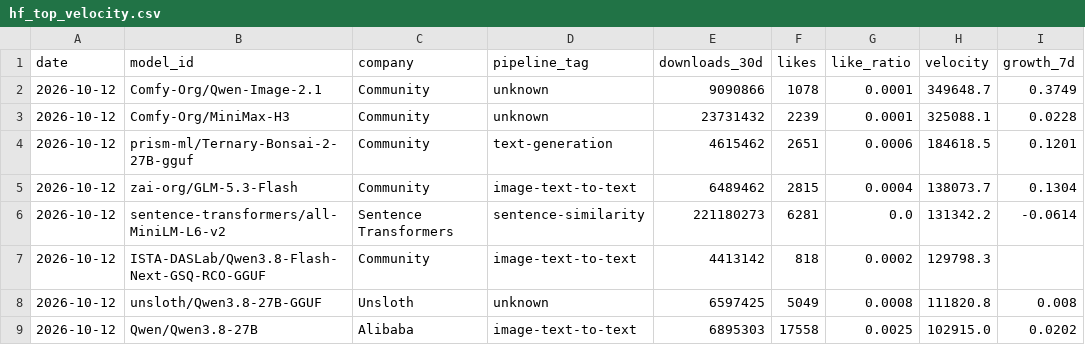
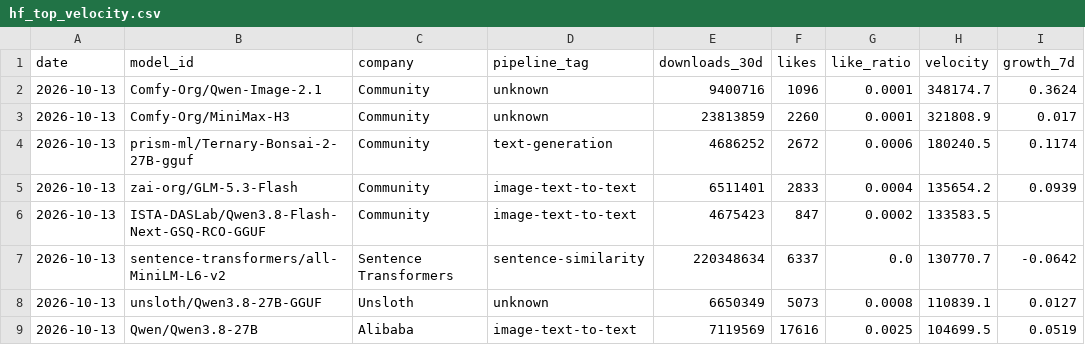
Before and after one commit to AlexLS8888/AI-Dashboard-public, a CSV file: dashboard/data/hf_top_velocity.csv, drawn as a sheet; only a part is shown; the diff covers the shown part only.

```diff
--- a/dashboard/data/hf_top_velocity.csv
+++ b/dashboard/data/hf_top_velocity.csv
@@ -1,9 +1,9 @@
 date,model_id,company,pipeline_tag,downloads_30d,likes,like_ratio,velocity,growth_7d
-2026-10-12,Comfy-Org/Qwen-Image-2.1,Community,unknown,9090866,1078,0.0001,349648.7,0.3749
-2026-10-12,Comfy-Org/MiniMax-H3,Community,unknown,23731432,2239,0.0001,325088.1,0.0228
-2026-10-12,prism-ml/Ternary-Bonsai-2-27B-gguf,Community,text-generation,4615462,2651,0.0006,184618.5,0.1201
-2026-10-12,zai-org/GLM-5.3-Flash,Community,image-text-to-text,6489462,2815,0.0004,138073.7,0.1304
-2026-10-12,sentence-transformers/all-MiniLM-L6-v2,Sentence Transformers,sentence-similarity,221180273,6281,0.0,131342.2,-0.0614
-2026-10-12,ISTA-DASLab/Qwen3.8-Flash-Next-GSQ-RCO-GGUF,Community,image-text-to-text,4413142,818,0.0002,129798.3,
-2026-10-12,unsloth/Qwen3.8-27B-GGUF,Unsloth,unknown,6597425,5049,0.0008,111820.8,0.008
-2026-10-12,Qwen/Qwen3.8-27B,Alibaba,image-text-to-text,6895303,17558,0.0025,102915.0,0.0202
+2026-10-13,Comfy-Org/Qwen-Image-2.1,Community,unknown,9400716,1096,0.0001,348174.7,0.3624
+2026-10-13,Comfy-Org/MiniMax-H3,Community,unknown,23813859,2260,0.0001,321808.9,0.017
+2026-10-13,prism-ml/Ternary-Bonsai-2-27B-gguf,Community,text-generation,4686252,2672,0.0006,180240.5,0.1174
+2026-10-13,zai-org/GLM-5.3-Flash,Community,image-text-to-text,6511401,2833,0.0004,135654.2,0.0939
+2026-10-13,ISTA-DASLab/Qwen3.8-Flash-Next-GSQ-RCO-GGUF,Community,image-text-to-text,4675423,847,0.0002,133583.5,
+2026-10-13,sentence-transformers/all-MiniLM-L6-v2,Sentence Transformers,sentence-similarity,220348634,6337,0.0,130770.7,-0.0642
+2026-10-13,unsloth/Qwen3.8-27B-GGUF,Unsloth,unknown,6650349,5073,0.0008,110839.1,0.0127
+2026-10-13,Qwen/Qwen3.8-27B,Alibaba,image-text-to-text,7119569,17616,0.0025,104699.5,0.0519
```
Also changed, not shown: 1 added row, 1 removed row and 54 edited cells elsewhere in this file, dashboard/data/hf_company_share.csv, dashboard/data/hf_models_latest.csv, 3 other files.
